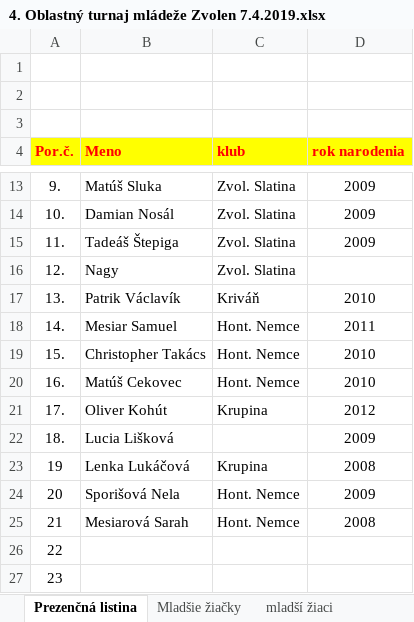
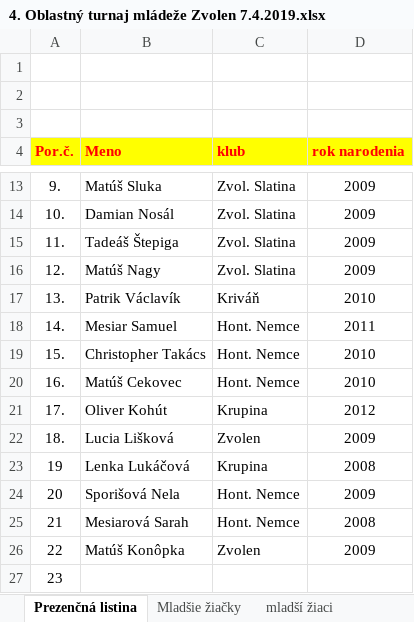
Before and after one commit to obstz-zvolen/obstz-zvolen.github.io, an Excel workbook: stahovanie/4. Oblastný turnaj mládeže Zvolen 7.4.2019.xlsx, sheet Prezenčná listina, drawn as a sheet; only a part is shown, gaps mark what is left out; values as stored, in another font and other column widths than the file's, no borders; the diff names each change by its address in the sheet, - before the commit and + after, or states it on an @@ line.

Commit message:
Update 4. Oblastný turnaj mládeže Zvolen 7.4.2019.xlsx

```diff
--- a/stahovanie/4. Oblastný turnaj mládeže Zvolen 7.4.2019.xlsx (sheet Prezenčná listina)
+++ b/stahovanie/4. Oblastný turnaj mládeže Zvolen 7.4.2019.xlsx (sheet Prezenčná listina)
-B16 (Meno): Nagy
+B16 (Meno): Matúš Nagy
-D16 (rok narodenia): (empty)
+D16 (rok narodenia): 2009
-C22 (klub): (empty)
+C22 (klub): Zvolen
-B26 (Meno): (empty)
+B26 (Meno): Matúš Konôpka
-C26 (klub): (empty)
+C26 (klub): Zvolen
-D26 (rok narodenia): (empty)
+D26 (rok narodenia): 2009
```
Also changed, not shown: sheet Staršie žiačky, sheet Mladšie žiačky, sheet mladší žiaci.
